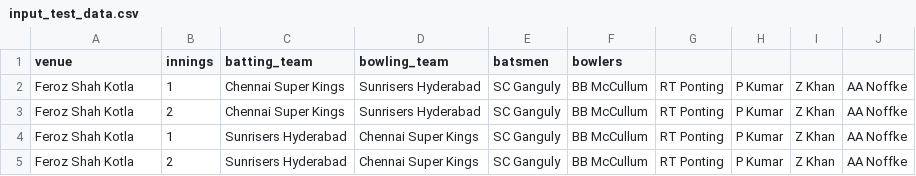
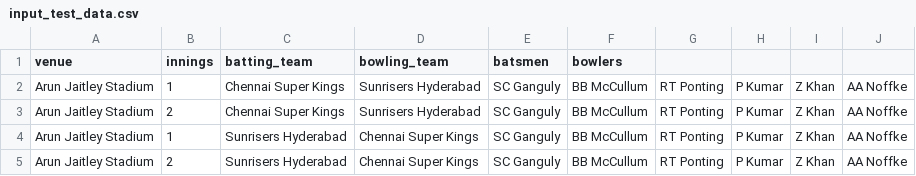
Before and after one commit to ManishK96/IPL_score_Predictor, a CSV file: input_test_data.csv, drawn as a sheet.

Commit message:
Update input_test_data.csv

```diff
--- a/input_test_data.csv
+++ b/input_test_data.csv
@@ -1,5 +1,5 @@
 venue,innings,batting_team,bowling_team,batsmen,bowlers,,,,
-Feroz Shah Kotla,1,Chennai Super Kings,Sunrisers Hyderabad,SC Ganguly,BB McCullum,RT Ponting,P Kumar,Z Khan,AA Noffke
-Feroz Shah Kotla,2,Chennai Super Kings,Sunrisers Hyderabad,SC Ganguly,BB McCullum,RT Ponting,P Kumar,Z Khan,AA Noffke
-Feroz Shah Kotla,1,Sunrisers Hyderabad,Chennai Super Kings,SC Ganguly,BB McCullum,RT Ponting,P Kumar,Z Khan,AA Noffke
-Feroz Shah Kotla,2,Sunrisers Hyderabad,Chennai Super Kings,SC Ganguly,BB McCullum,RT Ponting,P Kumar,Z Khan,AA Noffke
+Arun Jaitley Stadium,1,Chennai Super Kings,Sunrisers Hyderabad,SC Ganguly,BB McCullum,RT Ponting,P Kumar,Z Khan,AA Noffke
+Arun Jaitley Stadium,2,Chennai Super Kings,Sunrisers Hyderabad,SC Ganguly,BB McCullum,RT Ponting,P Kumar,Z Khan,AA Noffke
+Arun Jaitley Stadium,1,Sunrisers Hyderabad,Chennai Super Kings,SC Ganguly,BB McCullum,RT Ponting,P Kumar,Z Khan,AA Noffke
+Arun Jaitley Stadium,2,Sunrisers Hyderabad,Chennai Super Kings,SC Ganguly,BB McCullum,RT Ponting,P Kumar,Z Khan,AA Noffke
```
